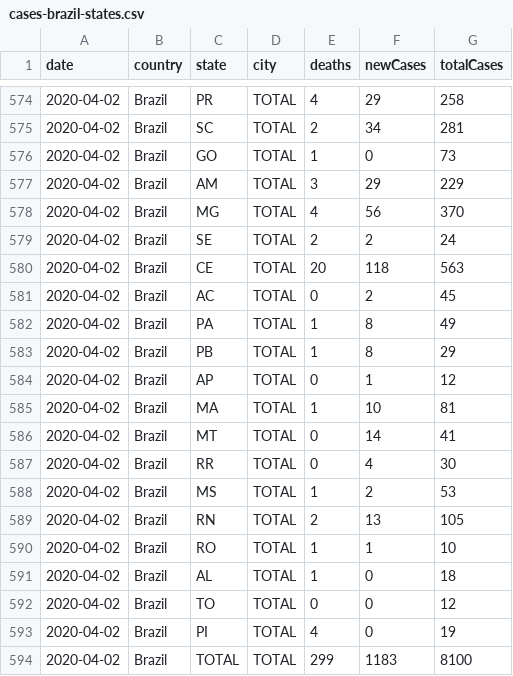
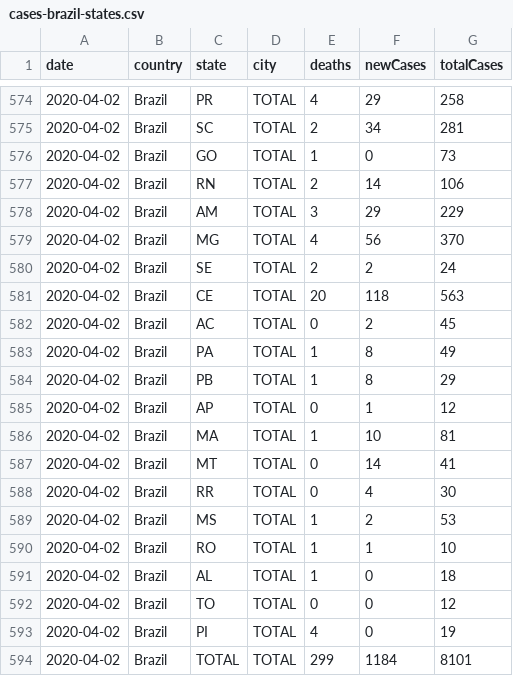
Before and after one commit to wcota/covid19br, a CSV file: cases-brazil-states.csv, drawn as a sheet; only a part is shown, gaps mark what is left out.

```diff
--- a/cases-brazil-states.csv
+++ b/cases-brazil-states.csv
@@ -576,2 +576,3 @@ date,country,state,city,deaths,newCases,totalCases
 2020-04-02,Brazil,GO,TOTAL,1,0,73
+2020-04-02,Brazil,RN,TOTAL,2,14,106
 2020-04-02,Brazil,AM,TOTAL,3,29,229
@@ -588,3 +589,2 @@ date,country,state,city,deaths,newCases,totalCases
 2020-04-02,Brazil,MS,TOTAL,1,2,53
-2020-04-02,Brazil,RN,TOTAL,2,13,105
 2020-04-02,Brazil,RO,TOTAL,1,1,10
@@ -593,2 +593,2 @@ date,country,state,city,deaths,newCases,totalCases
 2020-04-02,Brazil,PI,TOTAL,4,0,19
-2020-04-02,Brazil,TOTAL,TOTAL,299,1183,8100
+2020-04-02,Brazil,TOTAL,TOTAL,299,1184,8101
```
Also changed, not shown: cases-brazil-cities.csv, cases-brazil-total.csv, 2 other files.
